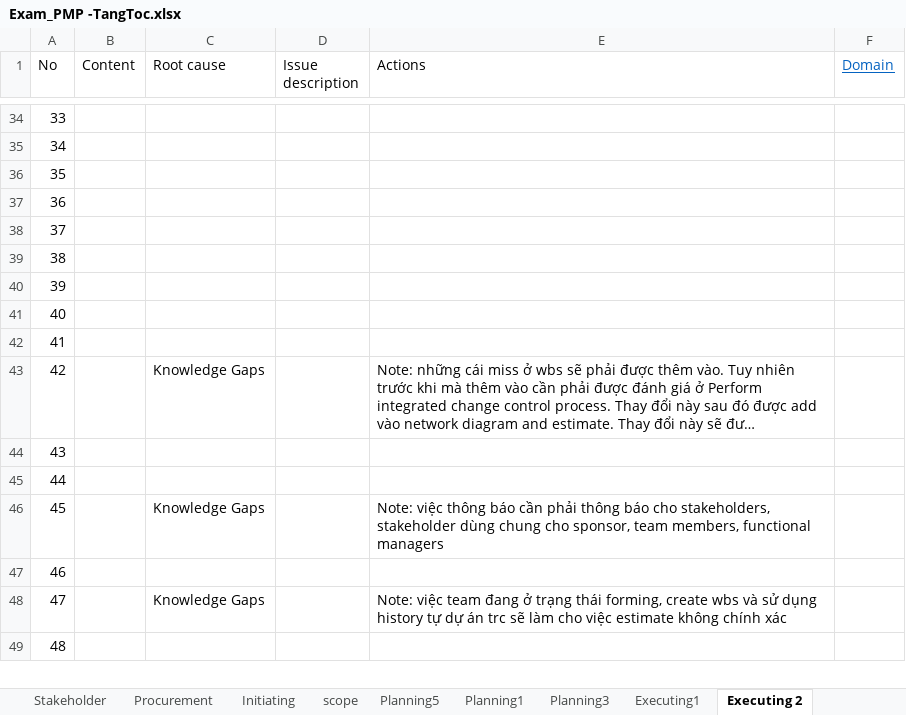
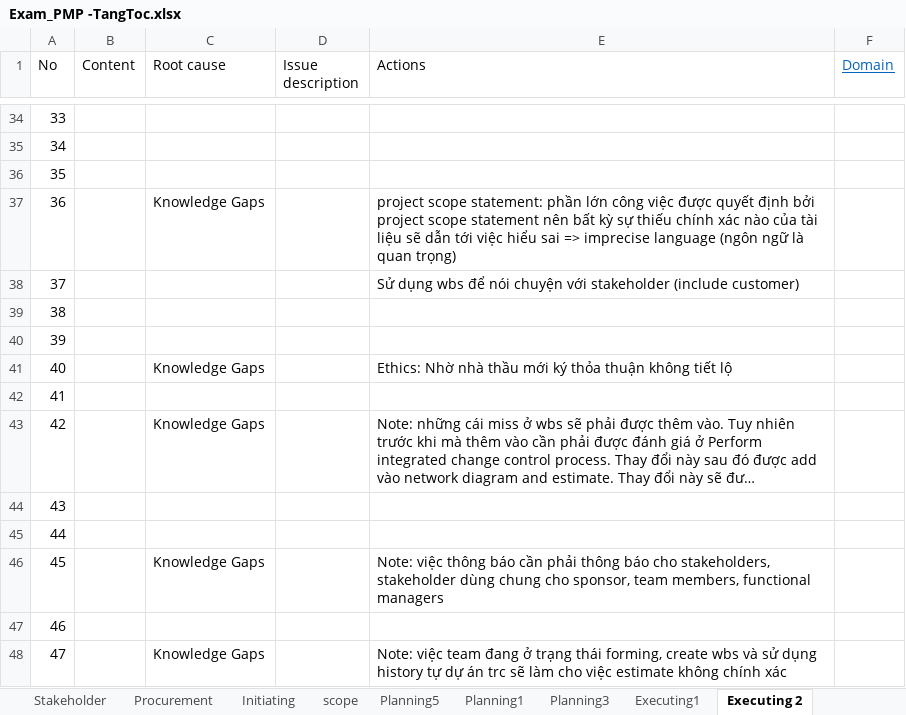
Before and after one commit to trunglv2010/EBill, an Excel workbook: 10_Management/Exam_PMP -TangToc.xlsx, sheet Executing 2, drawn as a sheet; only a part is shown, gaps mark what is left out; the shorter side is filled out with more unchanged rows; long unchanged cells end in …; values as stored, in another font and other column widths than the file's, no borders; the diff names each change by its address in the sheet, - before the commit and + after, or states it on an @@ line.

```diff
--- a/10_Management/Exam_PMP -TangToc.xlsx (sheet Executing 2)
+++ b/10_Management/Exam_PMP -TangToc.xlsx (sheet Executing 2)
-C37 (Root cause): (empty)
+C37 (Root cause): Knowledge Gaps
-E37 (Actions): (empty)
+E37 (Actions): project scope statement: phần lớn công việc được quyết định bởi project scope statement nên bất kỳ sự thiếu chính xác nào của tài liệu sẽ dẫn tới việc hiểu sai => imprecise language (ngôn ngữ là quan trọng)
-E38 (Actions): (empty)
+E38 (Actions): Sử dụng wbs để nói chuyện với stakeholder (include customer)
-C41 (Root cause): (empty)
+C41 (Root cause): Knowledge Gaps
-E41 (Actions): (empty)
+E41 (Actions): Ethics: Nhờ nhà thầu mới ký thỏa thuận không tiết lộ
```
Also changed, not shown: sheet Initiating, sheet Stakeholder, other sheet tabs, 3 other files.
